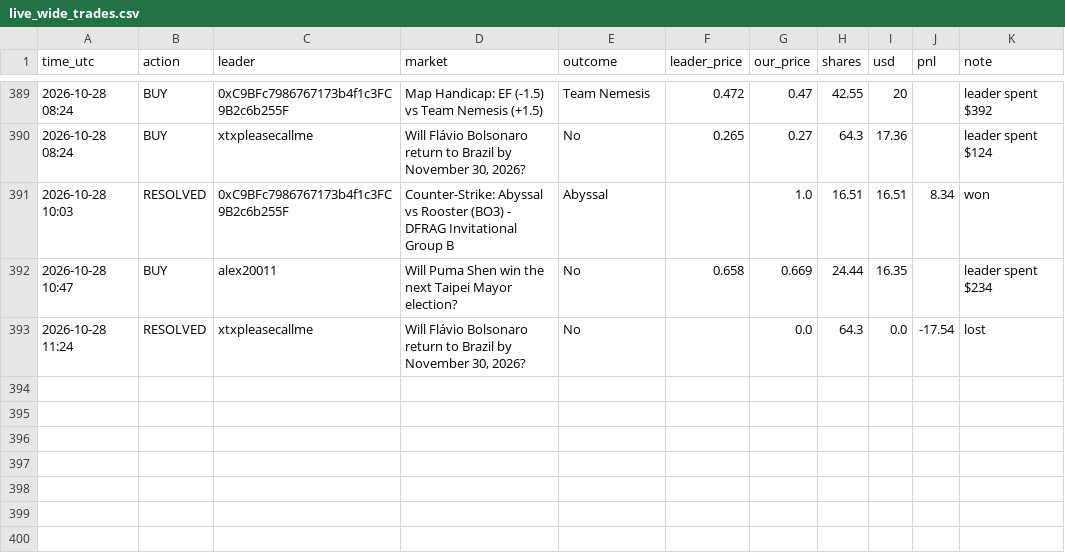
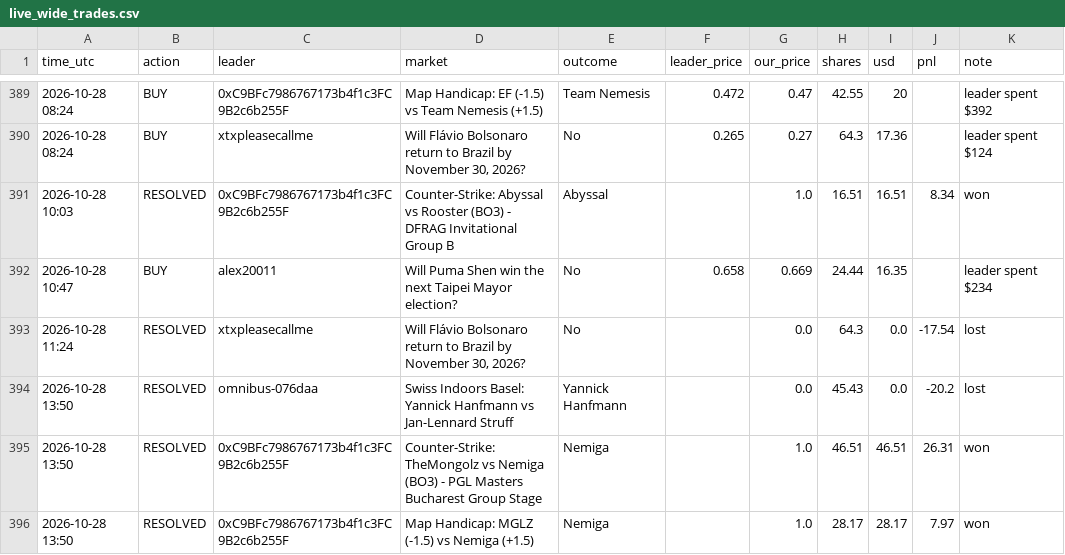
Before and after one commit to Duncan2k04/Polymarket-copybot, a CSV file: data/live_wide_trades.csv, drawn as a sheet; only a part is shown, gaps mark what is left out.

Commit message:
live run 2026-10-28T13:51Z

```diff
--- a/data/live_wide_trades.csv
+++ b/data/live_wide_trades.csv
@@ -393 +393,4 @@ time_utc,action,leader,market,outcome,leader_price,our_price,shares,usd,pnl,note
 2026-10-28 11:24,RESOLVED,xtxpleasecallme,"Will Flávio Bolsonaro return to Brazil by November 30, 2026?",No,,0.0,64.3,0.0,-17.54,lost
+2026-10-28 13:50,RESOLVED,omnibus-076daa,Swiss Indoors Basel: Yannick Hanfmann vs Jan-Lennard Struff,Yannick Hanfmann,,0.0,45.43,0.0,-20.2,lost
+2026-10-28 13:50,RESOLVED,0xC9BFc7986767173b4f1c3FC9B2c6b255F,Counter-Strike: TheMongolz vs Nemiga (BO3) - PGL Masters Bucharest Group Stage,Nemiga,,1.0,46.51,46.51,26.31,won
+2026-10-28 13:50,RESOLVED,0xC9BFc7986767173b4f1c3FC9B2c6b255F,Map Handicap: MGLZ (-1.5) vs Nemiga (+1.5),Nemiga,,1.0,28.17,28.17,7.97,won
```
Also changed, not shown: data/live_top5_equity.csv, data/live_wide_equity.csv, 5 other files.
